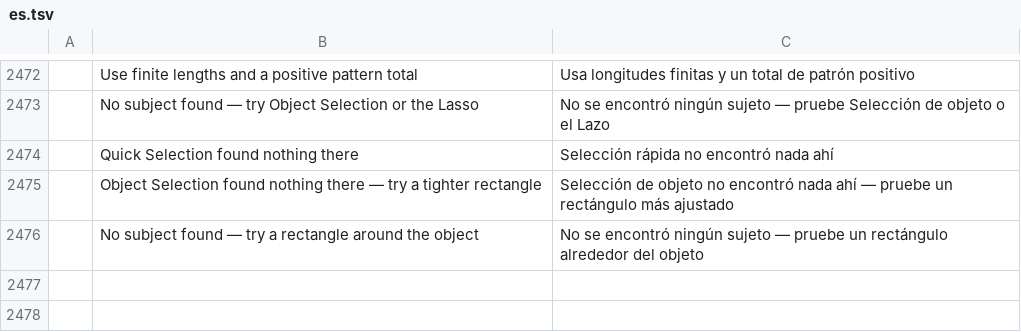
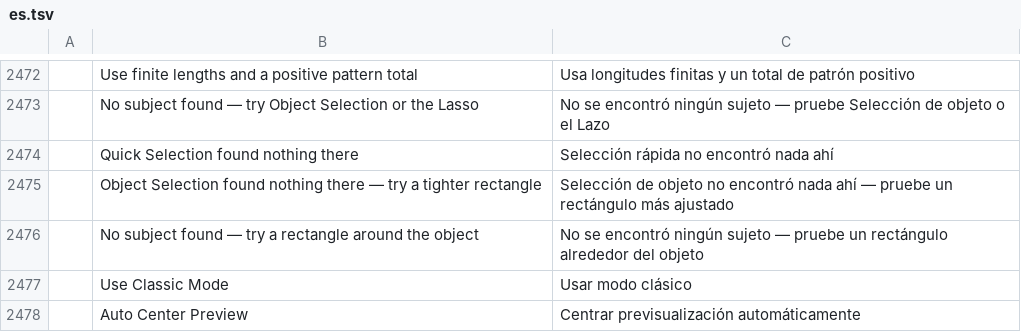
Before and after one commit to ChoqueCastroLD/capishot, a TSV file: crates/ui-egui/src/i18n/es.tsv, drawn as a sheet; only a part is shown, gaps mark what is left out; the diff names each change by its address in the sheet, - before the commit and + after, or states it on an @@ line.

```diff
--- a/crates/ui-egui/src/i18n/es.tsv
+++ b/crates/ui-egui/src/i18n/es.tsv
+row 2477:  | Use Classic Mode | Usar modo clásico
+row 2478:  | Auto Center Preview | Centrar previsualización automáticamente
```
Also changed, not shown: crates/ui-egui/src/i18n/el.tsv, crates/ui-egui/src/i18n/ja.tsv, 25 other files.
